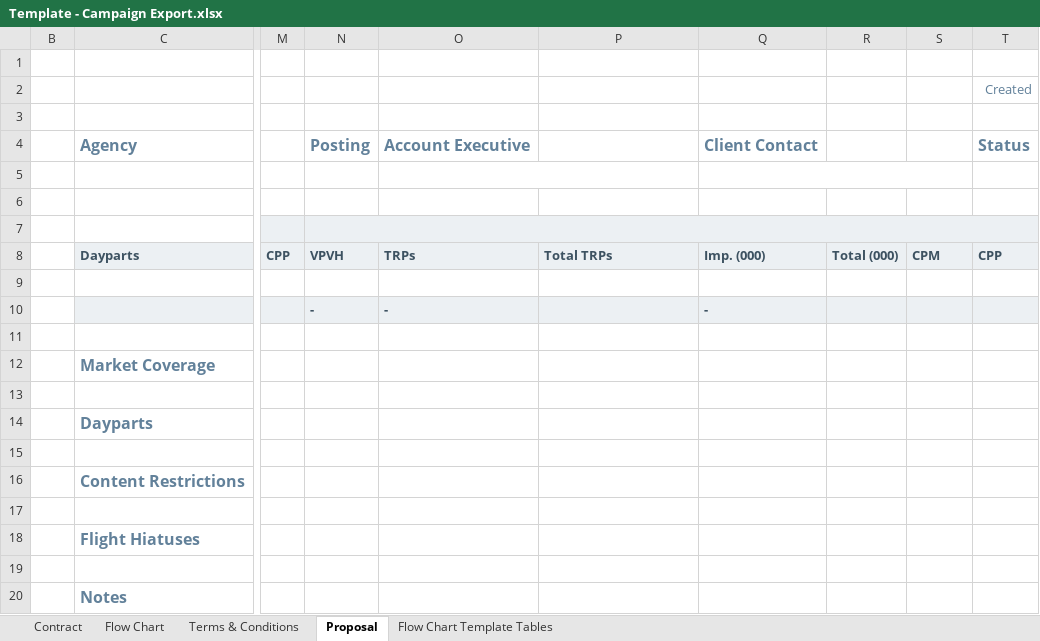
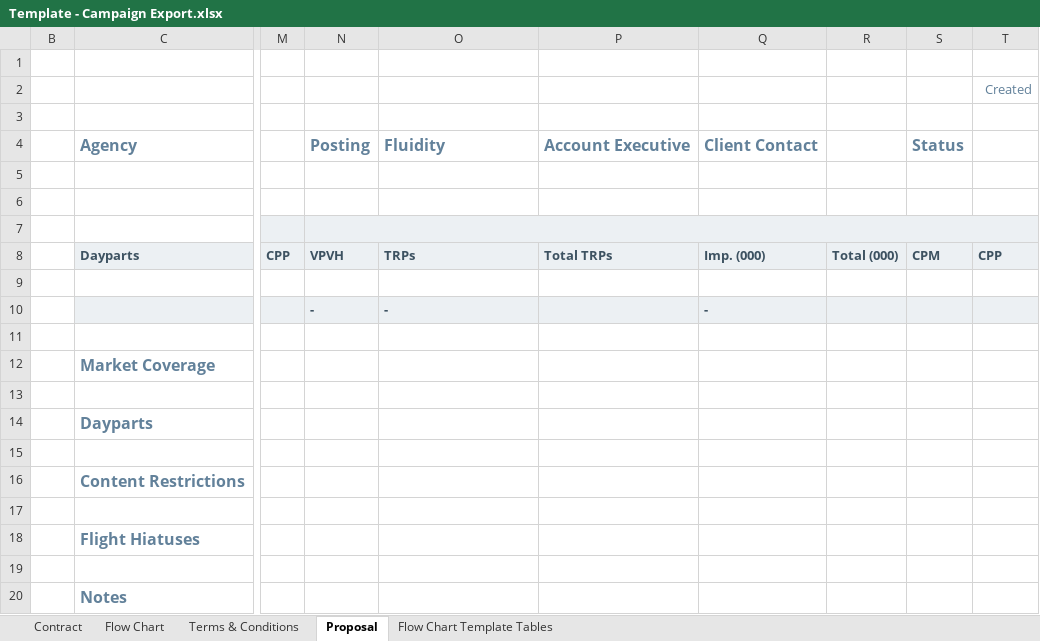
Before and after one commit to tonehanamant/Broadcast, an Excel workbook: Source/Tam/Maestro/UI/BroadcastComposerWeb/App_Data/Template - Campaign Export.xlsx, sheet Proposal, drawn as a sheet; only a part is shown, gaps mark what is left out; values as stored, in another font and other column widths than the file's, no borders; charts and pictures and conditional formats not drawn; the diff names each change by its address in the sheet, - before the commit and + after, or states it on an @@ line.

Commit message:
Merged PR 15392: BP-4427-Contract Export needs to display fluidity percentage allowed on Contract and proposal tab
Contract Export needs to display fluidity percentage allowed on Contract and proposal tab

```diff
--- a/Source/Tam/Maestro/UI/BroadcastComposerWeb/App_Data/Template - Campaign Export.xlsx (sheet Proposal)
+++ b/Source/Tam/Maestro/UI/BroadcastComposerWeb/App_Data/Template - Campaign Export.xlsx (sheet Proposal)
-O4: Account Executive
+O4: Fluidity
-P4: (empty)
+P4: Account Executive
-S4: (empty)
+S4: Status
-T4: Status
+T4: (empty)
-O5:P5 merged
-Q5:S5 merged
```
Also changed, not shown: sheet Contract, formulas that keep their value, 17 other files.
